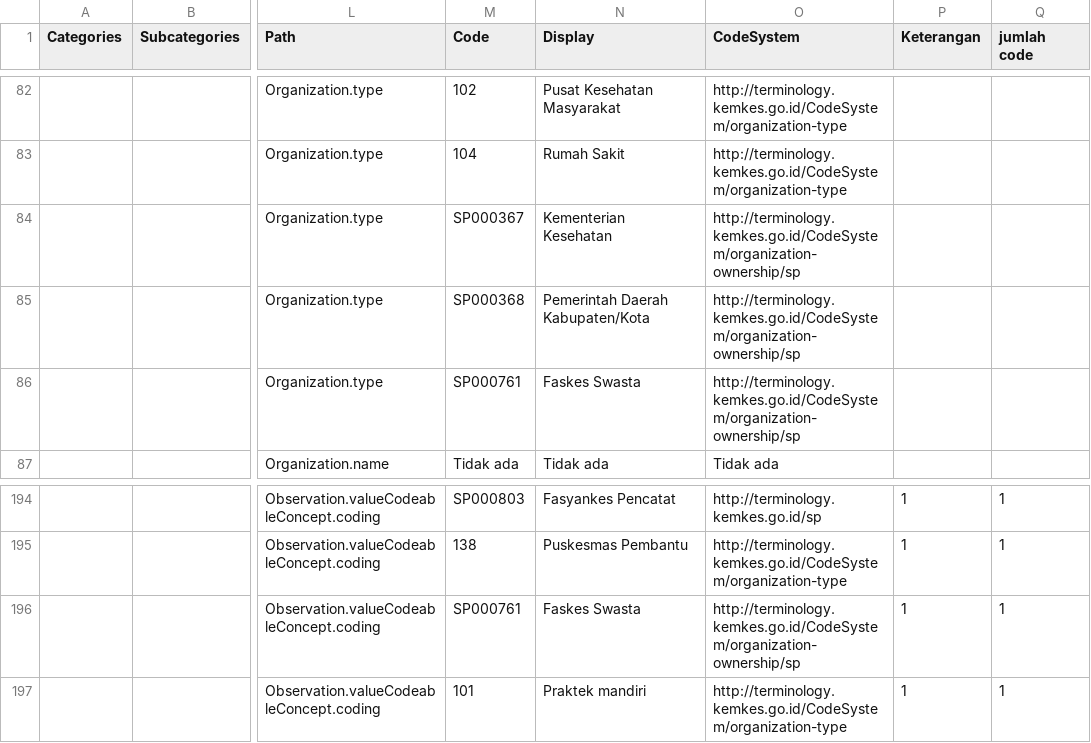
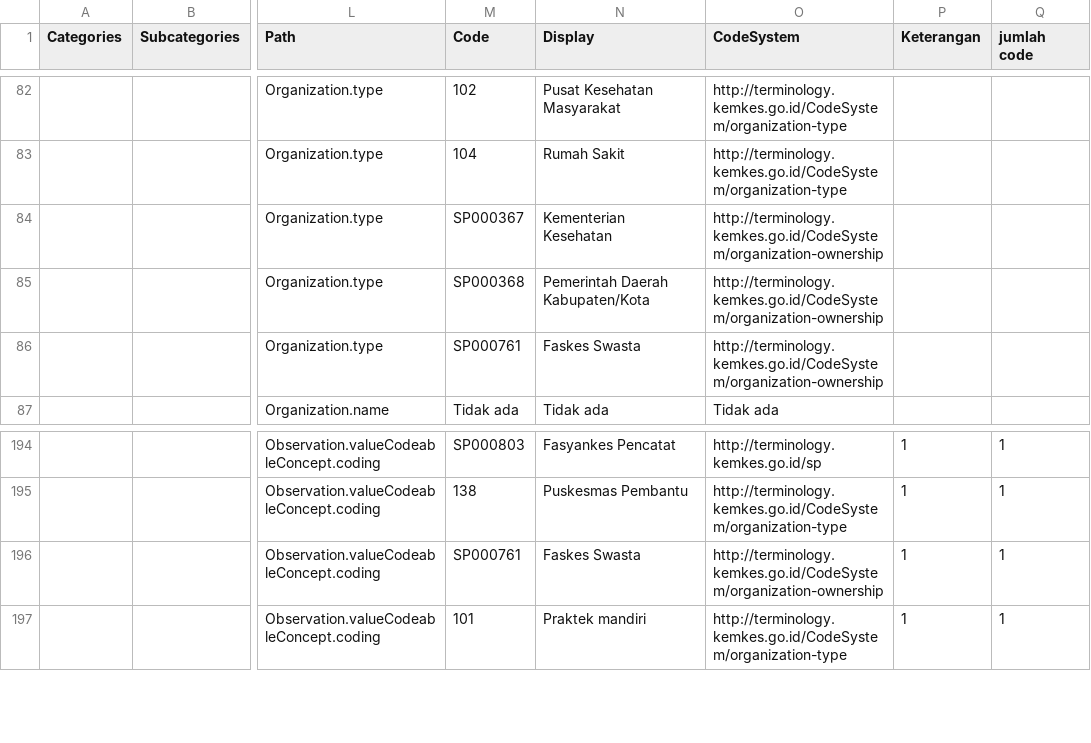
Before and after one commit to silviaavn/spheres-mapping, a CSV file: mapping/phdt-data-dictionary-sismal-regmal1.csv, drawn as a sheet; only a part is shown, gaps mark what is left out; the diff names each change by its address in the sheet, - before the commit and + after, or states it on an @@ line.

```diff
--- a/mapping/phdt-data-dictionary-sismal-regmal1.csv
+++ b/mapping/phdt-data-dictionary-sismal-regmal1.csv
-O84:O86 (CodeSystem): http://terminology.kemkes.go.id/CodeSystem/organization-ownership/sp
+O84:O86 (CodeSystem): http://terminology.kemkes.go.id/CodeSystem/organization-ownership
-O196 (CodeSystem): http://terminology.kemkes.go.id/CodeSystem/organization-ownership/sp
+O196 (CodeSystem): http://terminology.kemkes.go.id/CodeSystem/organization-ownership
```
Also changed, not shown: mapping/phdt-data-dictionary-sitb-tb03-ro.csv, mapping/phdt-data-dictionary-sitb-tb03-so.csv, 11 other files.
